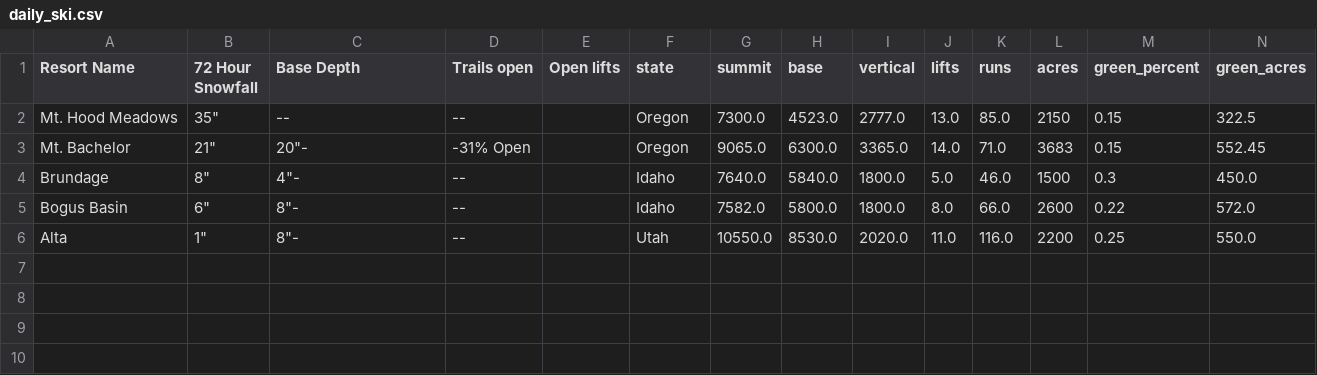
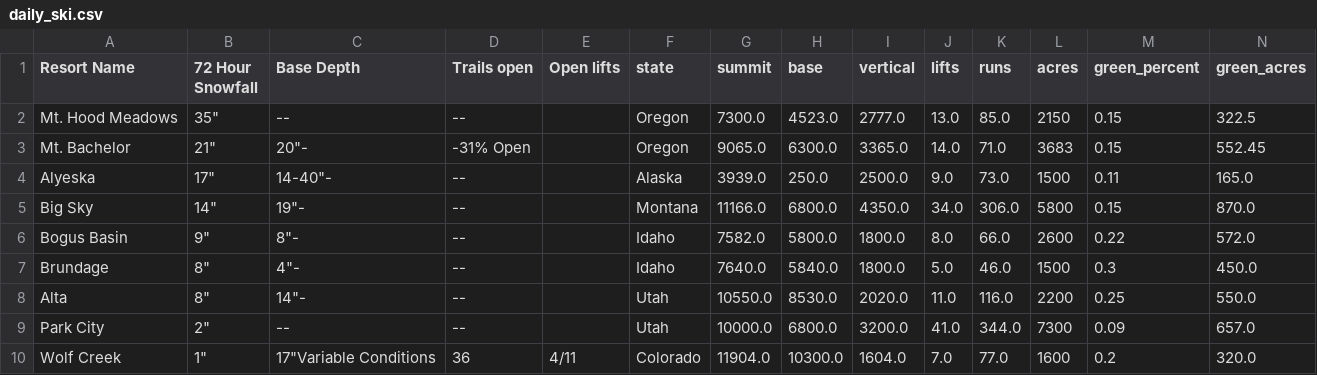
Before and after one commit to shayonkeating/schnarmap, a CSV file: frontend/schnar_map/public/data/daily_ski.csv, drawn as a sheet; only a part is shown; removed rows and columns are numbered as before the commit, all else as after; rows hold the shown columns only; the diff names each change by its address in the sheet, - before the commit and + after, or states it on an @@ line.

```diff
--- a/frontend/schnar_map/public/data/daily_ski.csv
+++ b/frontend/schnar_map/public/data/daily_ski.csv
+row 4: Alyeska | 17" | 14-40"- | -- |  | Alaska | 3939.0 | 250.0 | 2500.0 | 9.0 | 73.0 | 1500 | 0.11 | 165.0
+row 5: Big Sky | 14" | 19"- | -- |  | Montana | 11166.0 | 6800.0 | 4350.0 | 34.0 | 306.0 | 5800 | 0.15 | 870.0
+row 6: Bogus Basin | 9" | 8"- | -- |  | Idaho | 7582.0 | 5800.0 | 1800.0 | 8.0 | 66.0 | 2600 | 0.22 | 572.0
-row 5: Bogus Basin | 6" | 8"- | -- |  | Idaho | 7582.0 | 5800.0 | 1800.0 | 8.0 | 66.0 | 2600 | 0.22 | 572.0
-B8 (72 Hour Snowfall): 1"
+B8 (72 Hour Snowfall): 8"
-C8 (Base Depth): 8"-
+C8 (Base Depth): 14"-
+row 9: Park City | 2" | -- | -- |  | Utah | 10000.0 | 6800.0 | 3200.0 | 41.0 | 344.0 | 7300 | 0.09 | 657.0
+row 10: Wolf Creek | 1" | 17"Variable Conditions | 36 | 4/11 | Colorado | 11904.0 | 10300.0 | 1604.0 | 7.0 | 77.0 | 1600 | 0.2 | 320.0
```
